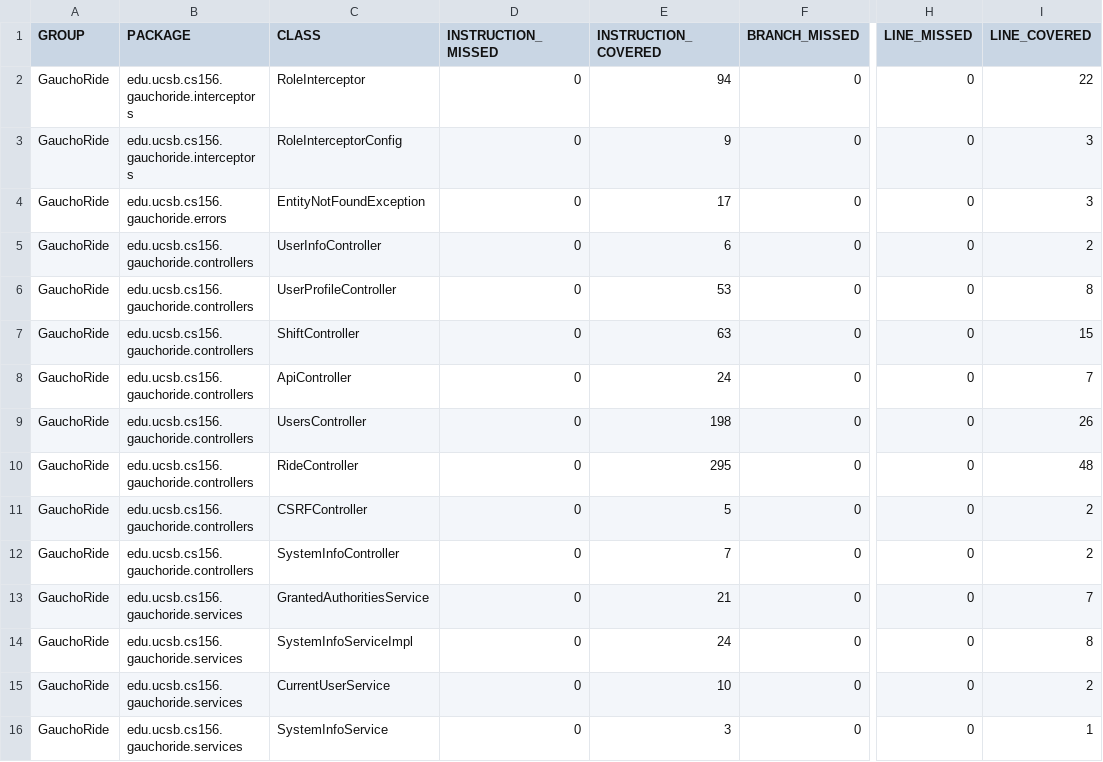
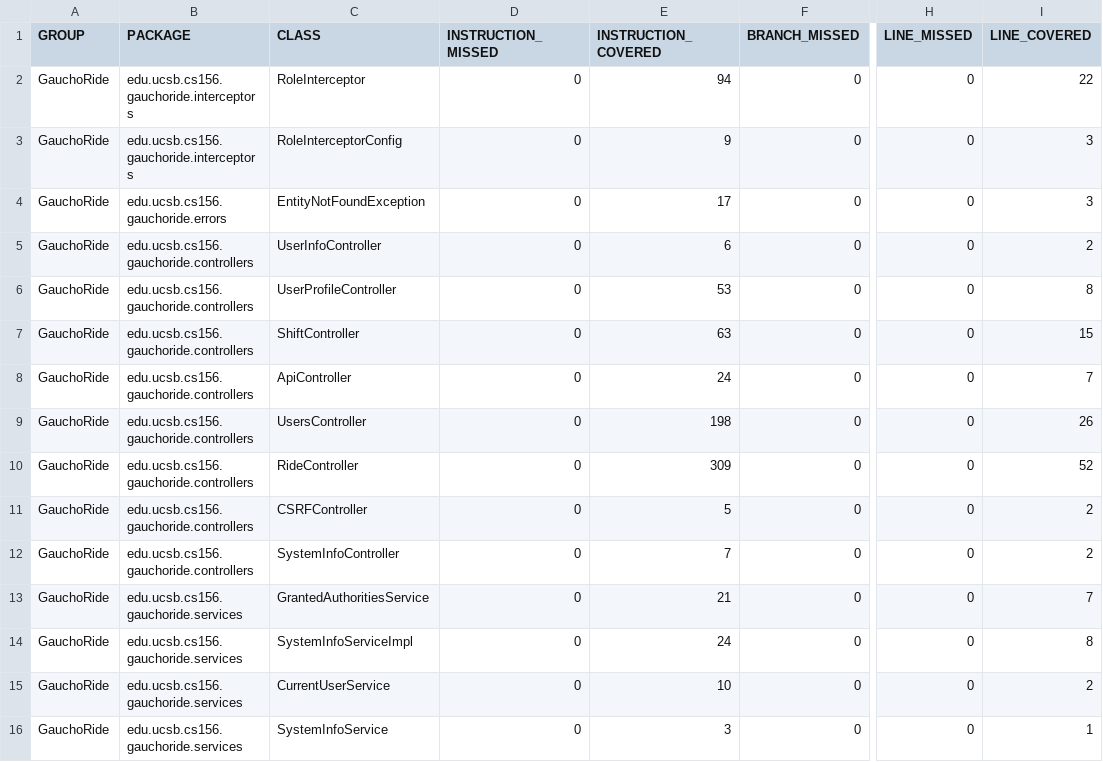
Before and after one commit to ucsb-cs156-m23/proj-gauchoride-m23-9am-2, a CSV file: jacoco/jacoco.csv, drawn as a sheet; only a part is shown, gaps mark what is left out; the diff names each change by its address in the sheet, - before the commit and + after, or states it on an @@ line.

```diff
--- a/jacoco/jacoco.csv
+++ b/jacoco/jacoco.csv
-E10 (INSTRUCTION_COVERED): 295
+E10 (INSTRUCTION_COVERED): 309
-I10 (LINE_COVERED): 48
+I10 (LINE_COVERED): 52
```
Also changed, not shown: 7 other files.
